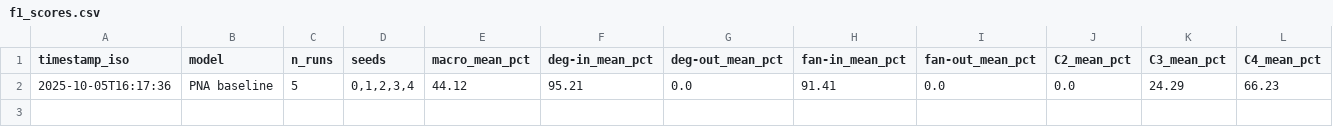
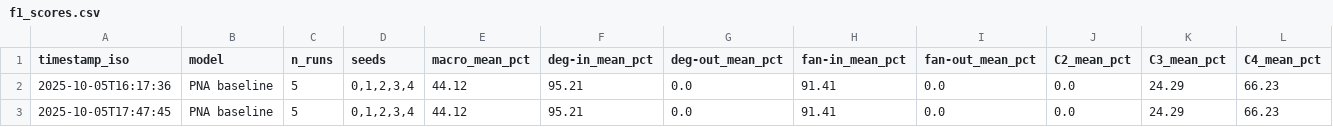
Before and after one commit to selinceydeli/Federated_Graph_Learning, a CSV file: results/metrics/f1_scores.csv, drawn as a sheet; only a part is shown; rows hold the shown columns only; the diff names each change by its address in the sheet, - before the commit and + after, or states it on an @@ line.

Commit message:
training and data generation scripts are defined under scripts folder and some more changes to file structure

```diff
--- a/results/metrics/f1_scores.csv
+++ b/results/metrics/f1_scores.csv
+row 3: 2025-10-05T17:47:45 | PNA baseline | 5 | 0,1,2,3,4 | 44.12 | 95.21 | 0.0 | 91.41 | 0.0 | 0.0 | 24.29 | 66.23
```
Also changed, not shown: 7 other files.
